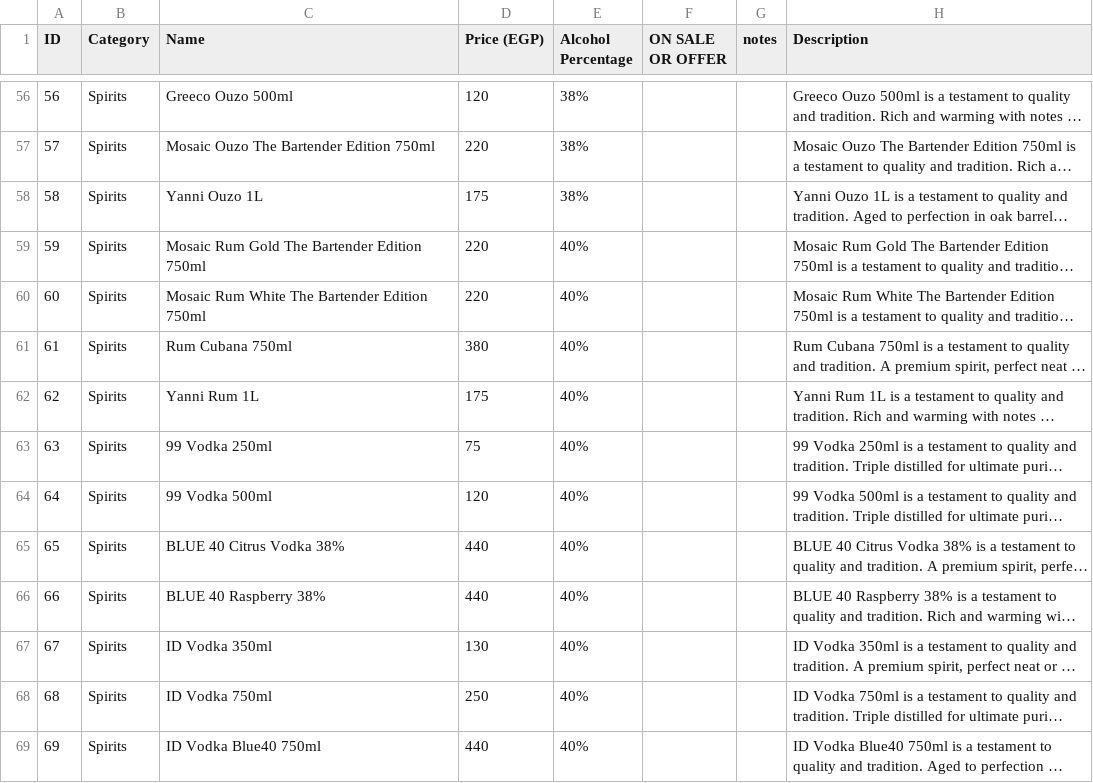
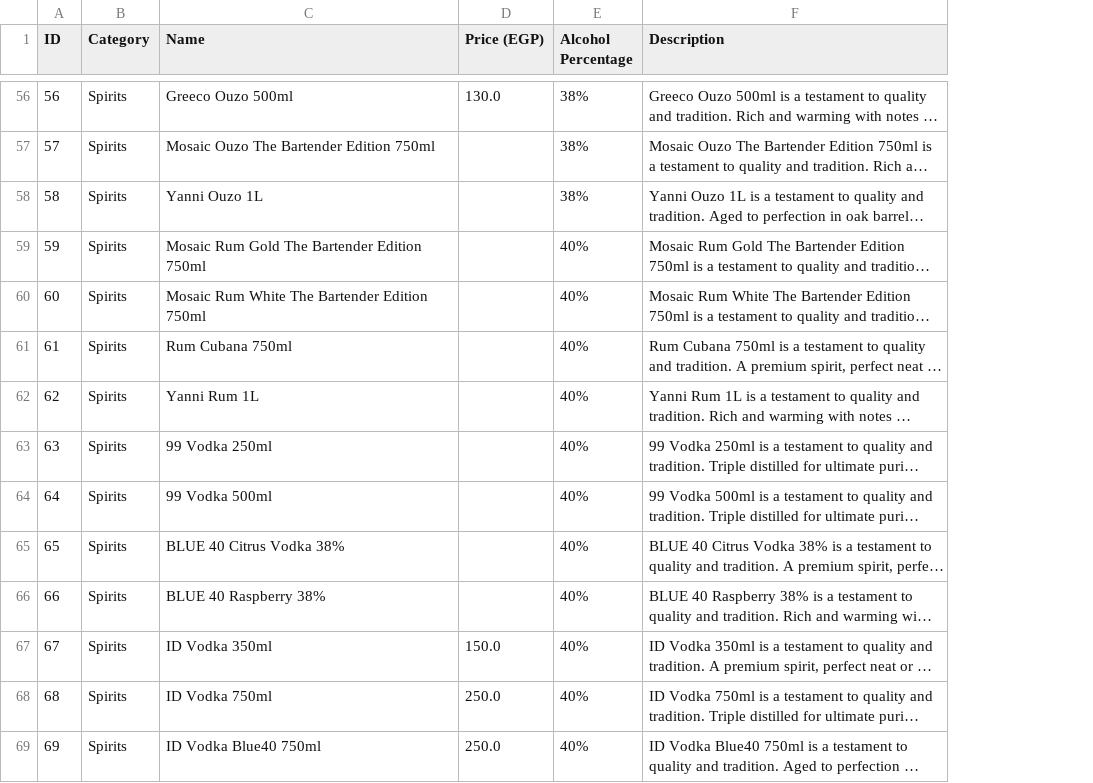
Before and after one commit to rasenrengan/Drink, a CSV file: products_inventory.csv, drawn as a sheet; only a part is shown, gaps mark what is left out; long unchanged cells end in …; removed rows and columns are numbered as before the commit, all else as after; the diff covers the shown part only; the diff names each change by its address in the sheet, - before the commit and + after, or states it on an @@ line.

```diff
--- a/products_inventory.csv
+++ b/products_inventory.csv
-column F (ON SALE OR OFFER), empty
-column G (notes), empty
-D56 (Price (EGP)): 120
+D56 (Price (EGP)): 130.0
-D57 (Price (EGP)): 220
+D57 (Price (EGP)): (empty)
-D58 (Price (EGP)): 175
+D58 (Price (EGP)): (empty)
-D59:D60 (Price (EGP)): 220
+D59:D60 (Price (EGP)): (empty)
-D61 (Price (EGP)): 380
+D61 (Price (EGP)): (empty)
-D62 (Price (EGP)): 175
+D62 (Price (EGP)): (empty)
-D63 (Price (EGP)): 75
+D63 (Price (EGP)): (empty)
-D64 (Price (EGP)): 120
+D64 (Price (EGP)): (empty)
-D65:D66 (Price (EGP)): 440
+D65:D66 (Price (EGP)): (empty)
-D67 (Price (EGP)): 130
+D67 (Price (EGP)): 150.0
-D68 (Price (EGP)): 250
+D68 (Price (EGP)): 250.0
-D69 (Price (EGP)): 440
+D69 (Price (EGP)): 250.0
```
Also changed, not shown: 7 added rows, 2 removed rows and 100 edited cells elsewhere in this file, 2 other files.
